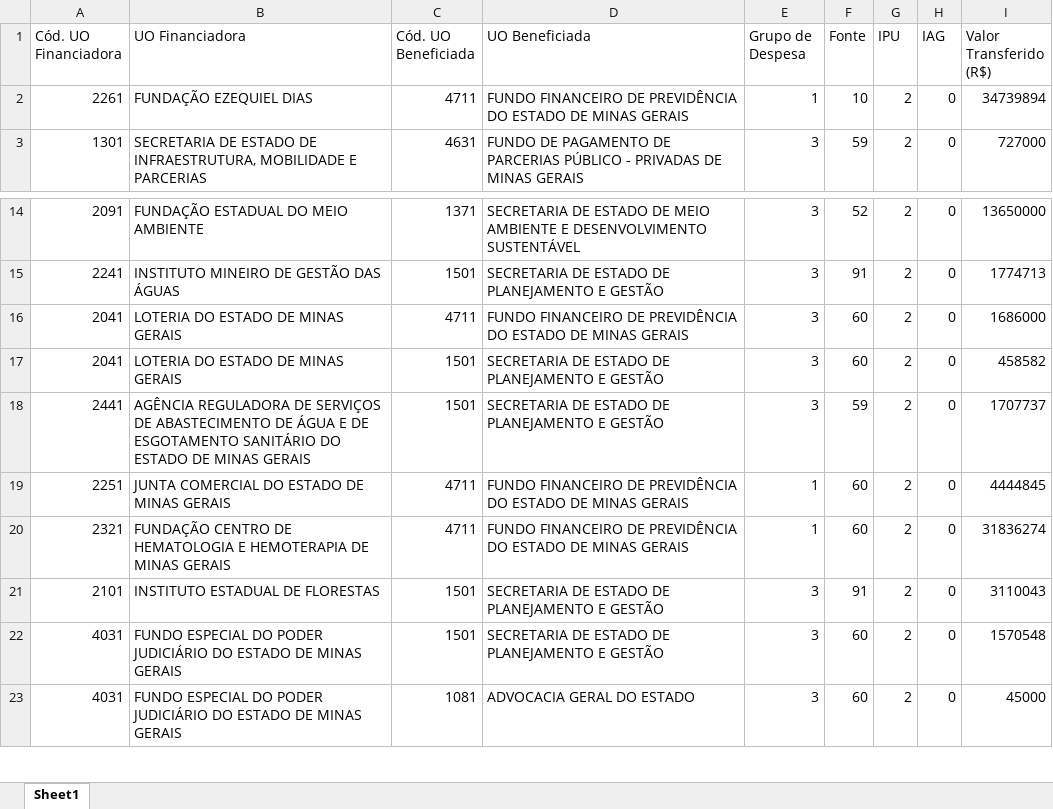
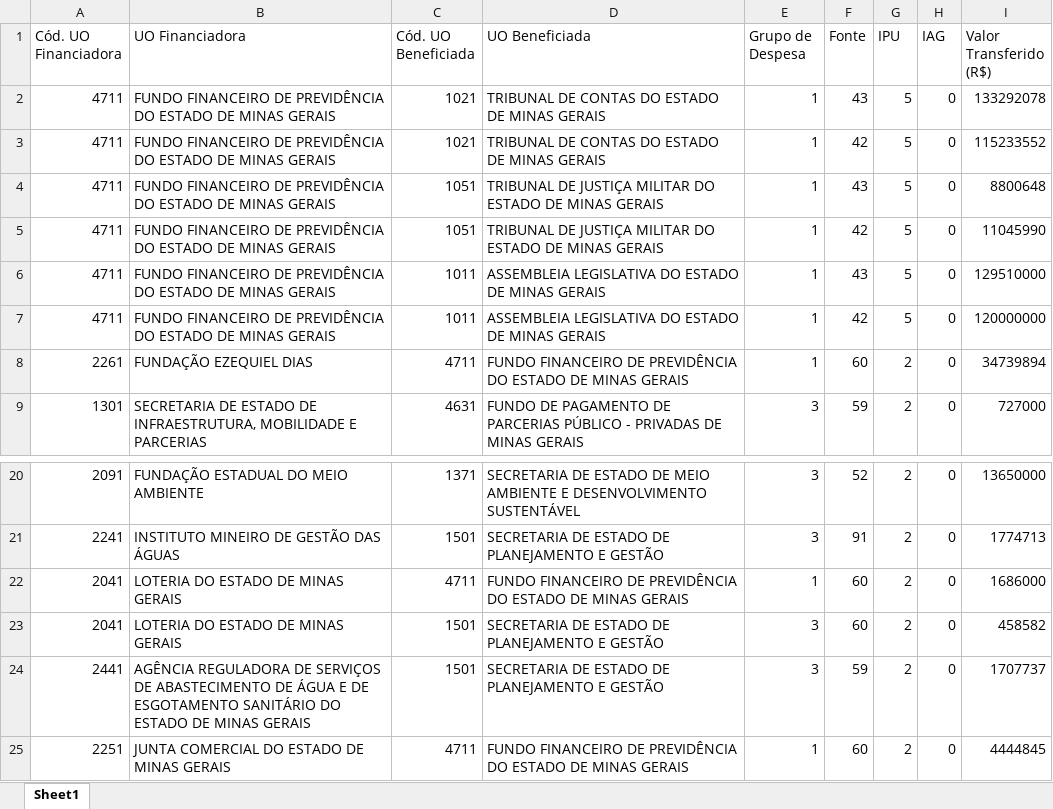
Before and after one commit to splor-mg/dados-ppo-2027, an Excel workbook: data/BASE_REPASSE_RECURSOS.xlsx, sheet Sheet1, drawn as a sheet; only a part is shown, gaps mark what is left out; the shorter side is filled out with more unchanged rows; values as stored, in another font and other column widths than the file's, no borders; addresses are those after the commit; the diff names each change by its address in the sheet, - before the commit and + after, or states it on an @@ line.

```diff
--- a/data/BASE_REPASSE_RECURSOS.xlsx (sheet Sheet1)
+++ b/data/BASE_REPASSE_RECURSOS.xlsx (sheet Sheet1)
+row 2: 4711 | FUNDO FINANCEIRO DE PREVIDÊNCIA DO ESTADO DE MINAS GERAIS | 1021 | TRIBUNAL DE CONTAS DO ESTADO DE MINAS GERAIS | 1 | 43 | 5 | 0 | 133292078
+row 3: 4711 | FUNDO FINANCEIRO DE PREVIDÊNCIA DO ESTADO DE MINAS GERAIS | 1021 | TRIBUNAL DE CONTAS DO ESTADO DE MINAS GERAIS | 1 | 42 | 5 | 0 | 115233552
+row 4: 4711 | FUNDO FINANCEIRO DE PREVIDÊNCIA DO ESTADO DE MINAS GERAIS | 1051 | TRIBUNAL DE JUSTIÇA MILITAR DO ESTADO DE MINAS GERAIS | 1 | 43 | 5 | 0 | 8800648
+row 5: 4711 | FUNDO FINANCEIRO DE PREVIDÊNCIA DO ESTADO DE MINAS GERAIS | 1051 | TRIBUNAL DE JUSTIÇA MILITAR DO ESTADO DE MINAS GERAIS | 1 | 42 | 5 | 0 | 11045990
+row 6: 4711 | FUNDO FINANCEIRO DE PREVIDÊNCIA DO ESTADO DE MINAS GERAIS | 1011 | ASSEMBLEIA LEGISLATIVA DO ESTADO DE MINAS GERAIS | 1 | 43 | 5 | 0 | 129510000
+row 7: 4711 | FUNDO FINANCEIRO DE PREVIDÊNCIA DO ESTADO DE MINAS GERAIS | 1011 | ASSEMBLEIA LEGISLATIVA DO ESTADO DE MINAS GERAIS | 1 | 42 | 5 | 0 | 120000000
-F8 (Fonte): 10
+F8 (Fonte): 60
-E22 (Grupo de Despesa): 3
+E22 (Grupo de Despesa): 1
```
Also changed, not shown: data/BASE_CATEGORIA_PESSOAL.xlsx, data/BASE_DETALHAMENTO_OBRAS.xlsx, 6 other files.
